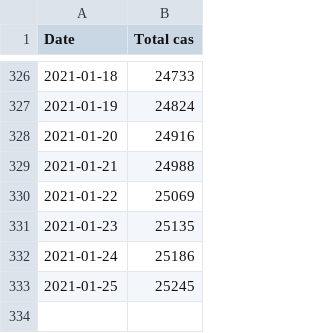
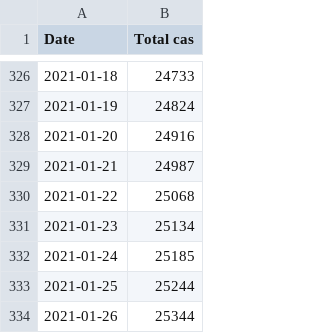
Before and after one commit to maradan29/coronaFR, a CSV file: total_cas.csv, drawn as a sheet; only a part is shown, gaps mark what is left out.

```diff
--- a/total_cas.csv
+++ b/total_cas.csv
@@ -328,6 +328,7 @@ Date,Total cas
 2021-01-20,24916
-2021-01-21,24988
-2021-01-22,25069
-2021-01-23,25135
-2021-01-24,25186
-2021-01-25,25245
+2021-01-21,24987
+2021-01-22,25068
+2021-01-23,25134
+2021-01-24,25185
+2021-01-25,25244
+2021-01-26,25344
```
Also changed, not shown: cas.csv, deces.csv, 3 other files.
